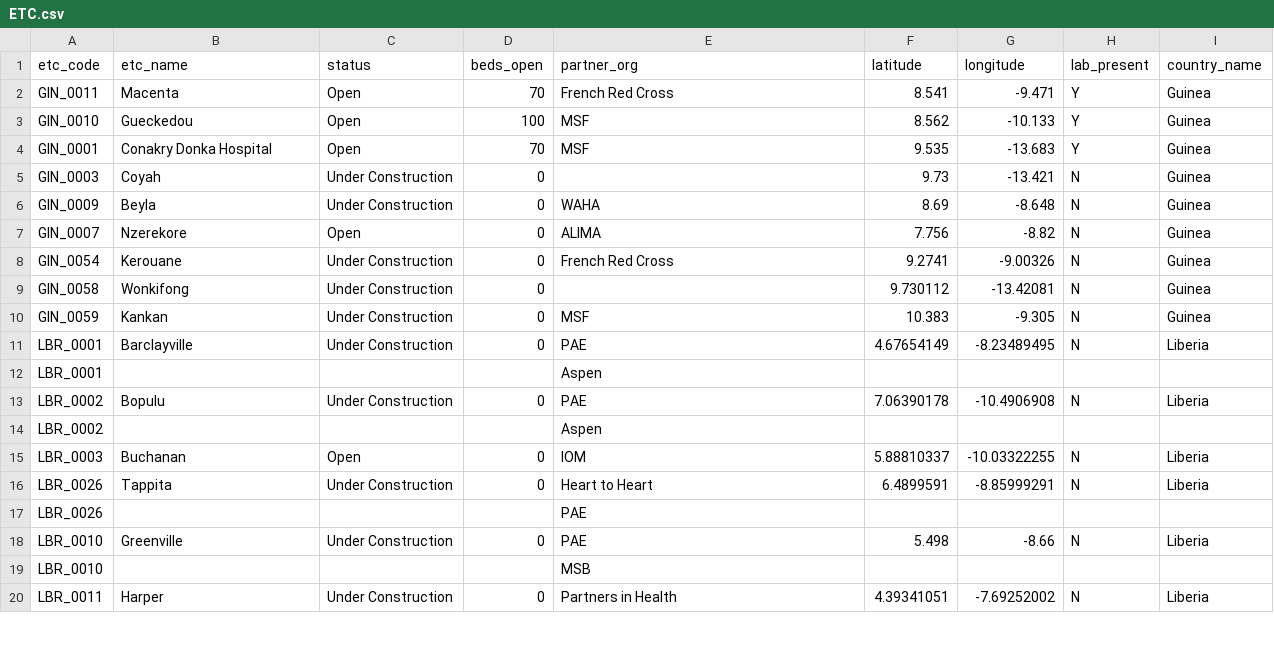
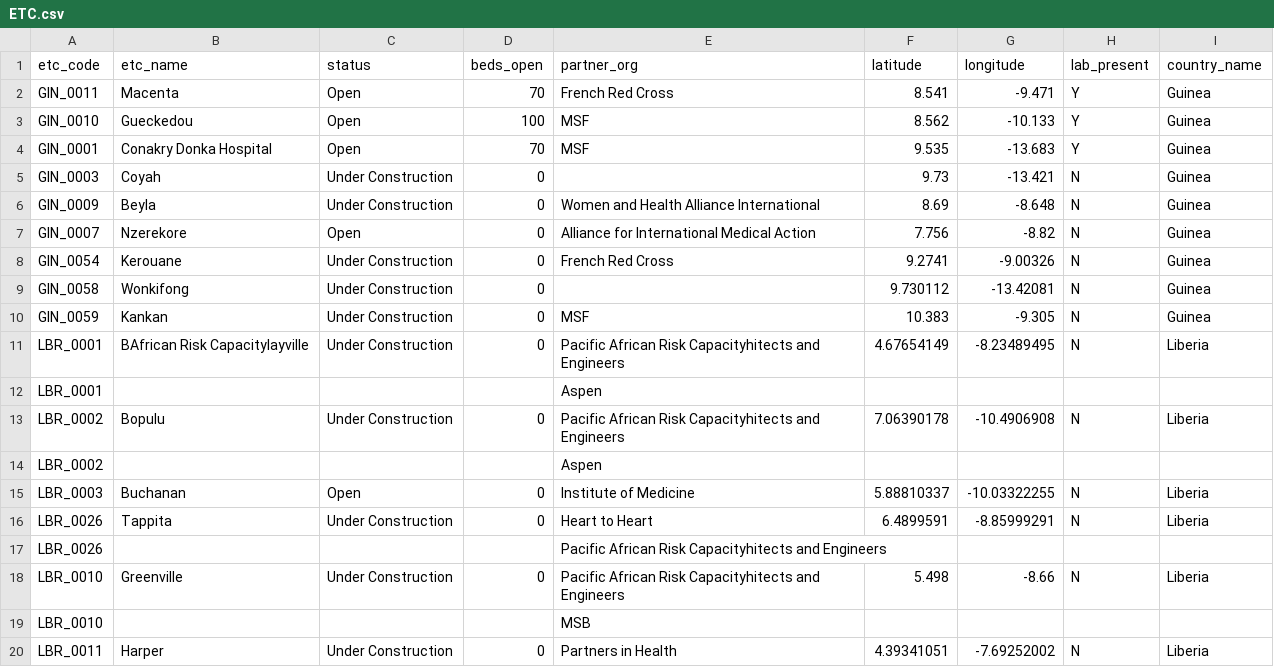
Before and after one commit to codeAligned/Relational-Database-Ebola-Data, a CSV file: lab2/datasets/ETC.csv, drawn as a sheet; only a part is shown; the diff covers the shown part only.

```diff
--- a/lab2/datasets/ETC.csv
+++ b/lab2/datasets/ETC.csv
@@ -5,4 +5,4 @@ GIN_0001,Conakry Donka Hospital,Open,70,MSF,9.535,-13.683,Y,Guinea
 GIN_0003,Coyah,Under Construction,0,,9.73,-13.421,N,Guinea
-GIN_0009,Beyla,Under Construction,0,WAHA,8.69,-8.648,N,Guinea
-GIN_0007,Nzerekore,Open,0,ALIMA,7.756,-8.82,N,Guinea
+GIN_0009,Beyla,Under Construction,0,Women and Health Alliance International,8.69,-8.648,N,Guinea
+GIN_0007,Nzerekore,Open,0,Alliance for International Medical Action,7.756,-8.82,N,Guinea
 GIN_0054,Kerouane,Under Construction,0,French Red Cross,9.2741,-9.00326,N,Guinea
@@ -10,10 +10,10 @@ GIN_0058,Wonkifong,Under Construction,0,,9.730112,-13.42081,N,Guinea
 GIN_0059,Kankan,Under Construction,0,MSF,10.383,-9.305,N,Guinea
-LBR_0001,Barclayville,Under Construction,0,PAE,4.67654149,-8.23489495,N,Liberia
+LBR_0001,BAfrican Risk Capacitylayville,Under Construction,0,Pacific African Risk Capacityhitects and Engineers,4.67654149,-8.23489495,N,Liberia
 LBR_0001,,,,Aspen,,,,
-LBR_0002,Bopulu,Under Construction,0,PAE,7.06390178,-10.4906908,N,Liberia
+LBR_0002,Bopulu,Under Construction,0,Pacific African Risk Capacityhitects and Engineers,7.06390178,-10.4906908,N,Liberia
 LBR_0002,,,,Aspen,,,,
-LBR_0003,Buchanan,Open,0,IOM,5.88810337,-10.03322255,N,Liberia
+LBR_0003,Buchanan,Open,0,Institute of Medicine,5.88810337,-10.03322255,N,Liberia
 LBR_0026,Tappita,Under Construction,0,Heart to Heart,6.4899591,-8.85999291,N,Liberia
-LBR_0026,,,,PAE,,,,
-LBR_0010,Greenville,Under Construction,0,PAE,5.498,-8.66,N,Liberia
+LBR_0026,,,,Pacific African Risk Capacityhitects and Engineers,,,,
+LBR_0010,Greenville,Under Construction,0,Pacific African Risk Capacityhitects and Engineers,5.498,-8.66,N,Liberia
 LBR_0010,,,,MSB,,,,
```
Also changed, not shown: 54 edited cells elsewhere in this file, lab2/datasets/orgs_involved.csv, 8 other files.
